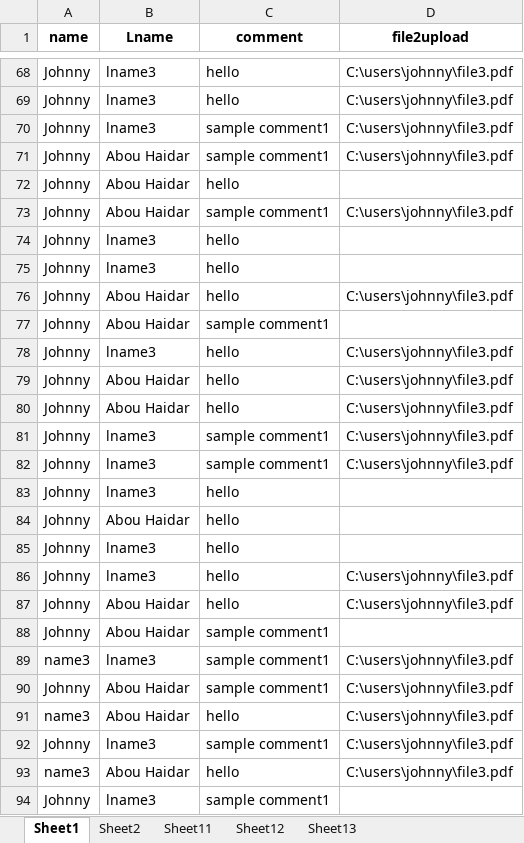
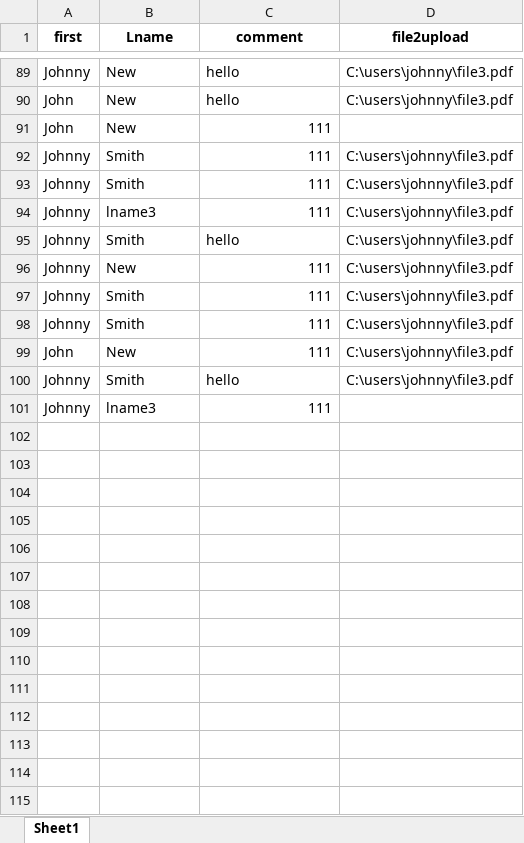
Before and after one commit to johnnyabouhaidar/KatalonKryon, an Excel workbook: generated_output.xlsx, sheet Sheet1, drawn as a sheet; only a part is shown, gaps mark what is left out; values as stored, in another font and other column widths than the file's, no borders; removed rows and columns are numbered as before the commit, all else as after; the diff covers the shown part only; the diff names each change by its address in the sheet, - before the commit and + after, or states it on an @@ line.

```diff
--- a/generated_output.xlsx (sheet Sheet1)
+++ b/generated_output.xlsx (sheet Sheet1)
-sheet tab: Sheet2
-sheet tab: Sheet11
-sheet tab: Sheet12
-sheet tab: Sheet13
-A1: name
+A1: first
-B89:B90 (Lname): lname3
+B89:B90 (Lname): New
-A90 (first): Johnny
+A90 (first): John
+row 91: John | New | 111
-B92 (Lname): lname3
+B92 (Lname): Smith
-C92:C93 (comment): sample comment1
+C92:C93 (comment): 111
-B93 (Lname): Abou Haidar
+B93 (Lname): Smith
-row 72: Johnny | Abou Haidar | hello
-row 73: Johnny | Abou Haidar | sample comment1 | C:\users\johnny\file3.pdf
-row 74: Johnny | lname3 | hello
-row 75: Johnny | lname3 | hello
-row 76: Johnny | Abou Haidar | hello | C:\users\johnny\file3.pdf
-row 77: Johnny | Abou Haidar | sample comment1
-C94 (comment): hello
+C94 (comment): 111
-B95 (Lname): Abou Haidar
+B95 (Lname): Smith
-row 80: Johnny | Abou Haidar | hello | C:\users\johnny\file3.pdf
-B96 (Lname): lname3
+B96 (Lname): New
-C96:C97 (comment): sample comment1
+C96:C97 (comment): 111
-B97 (Lname): lname3
+B97 (Lname): Smith
-row 83: Johnny | lname3 | hello
-row 84: Johnny | Abou Haidar | hello
-row 85: Johnny | lname3 | hello
-B98 (Lname): lname3
+B98 (Lname): Smith
-C98 (comment): hello
+C98 (comment): 111
+row 99: John | New | 111 | C:\users\johnny\file3.pdf
-B100 (Lname): Abou Haidar
+B100 (Lname): Smith
-row 88: Johnny | Abou Haidar | sample comment1
-row 89: name3 | lname3 | sample comment1 | C:\users\johnny\file3.pdf
-row 90: Johnny | Abou Haidar | sample comment1 | C:\users\johnny\file3.pdf
-row 91: name3 | Abou Haidar | hello | C:\users\johnny\file3.pdf
-row 92: Johnny | lname3 | sample comment1 | C:\users\johnny\file3.pdf
-row 93: name3 | Abou Haidar | hello | C:\users\johnny\file3.pdf
-C101 (comment): sample comment1
+C101 (comment): 111
```
Also changed, not shown: 63 added rows, 49 removed rows and 39 edited cells elsewhere in this sheet, NOMAC_Work Order Manangement.xlsx, 3 other files.
